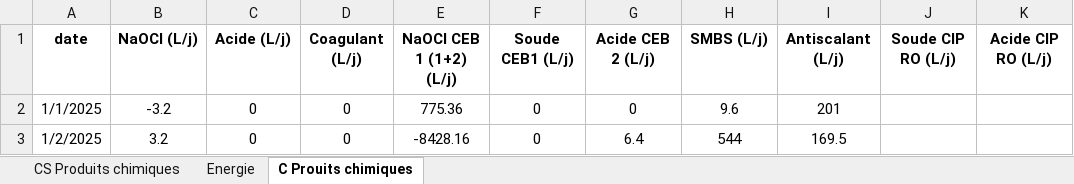
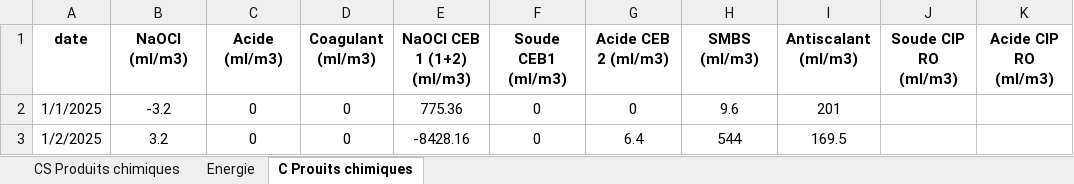
Before and after one commit to Ait-Omar/wave2, an Excel workbook: Consommation spécifique.xlsx, sheet C Prouits chimiques, drawn as a sheet; only a part is shown; values as stored, in another font and other column widths than the file's, no borders; the diff names each change by its address in the sheet, - before the commit and + after, or states it on an @@ line.

```diff
--- a/Consommation spécifique.xlsx (sheet C Prouits chimiques)
+++ b/Consommation spécifique.xlsx (sheet C Prouits chimiques)
-B1: NaOCl (L/j)
+B1: NaOCl (ml/m3)
-C1: Acide (L/j)
+C1: Acide (ml/m3)
-D1: Coagulant (L/j)
+D1: Coagulant (ml/m3)
-E1: NaOCl CEB 1 (1+2) (L/j)
+E1: NaOCl CEB 1 (1+2) (ml/m3)
-F1: Soude CEB1 (L/j)
+F1: Soude CEB1 (ml/m3)
-G1: Acide CEB 2 (L/j)
+G1: Acide CEB 2 (ml/m3)
-H1: SMBS (L/j)
+H1: SMBS (ml/m3)
-I1: Antiscalant (L/j)
+I1: Antiscalant (ml/m3)
-J1: Soude CIP RO (L/j)
+J1: Soude CIP RO (ml/m3)
-K1: Acide CIP RO (L/j)
+K1: Acide CIP RO (ml/m3)
```
Also changed, not shown: sheet Energie, formulas that keep their value.
